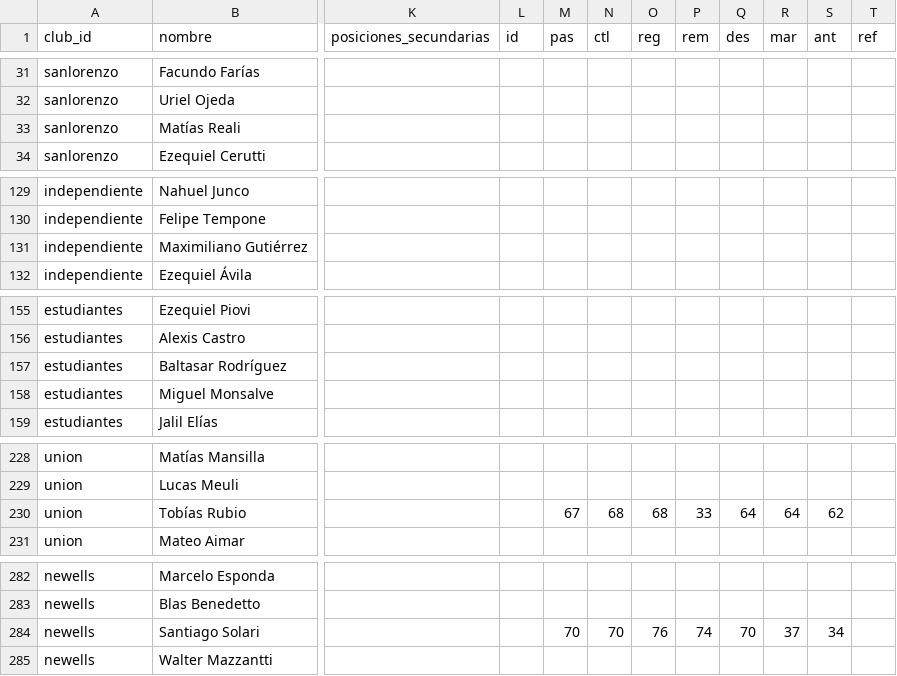
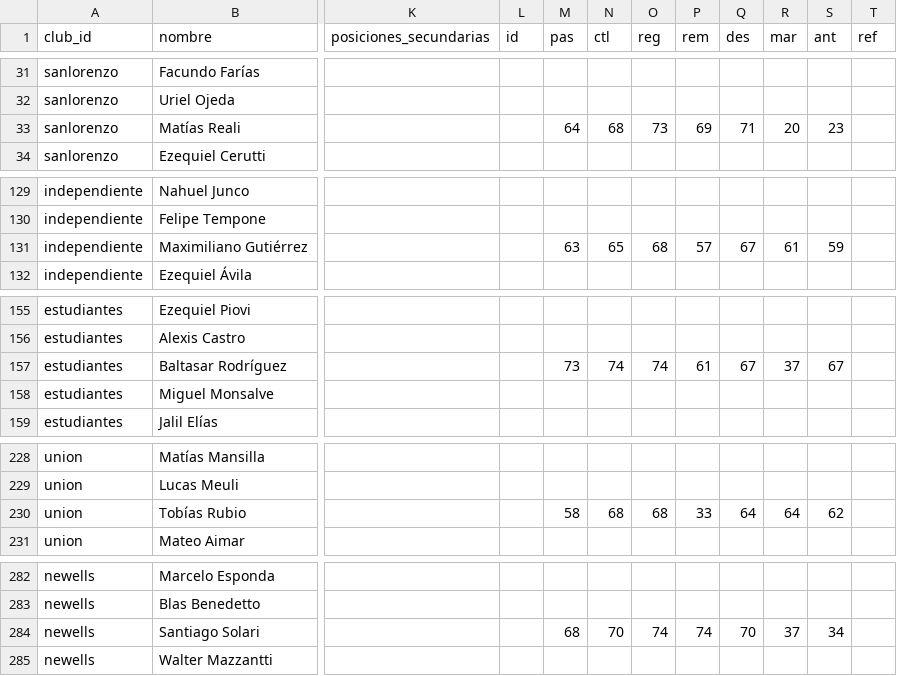
Before and after one commit to carp1901/liga-fc1, a CSV file: planteles/primera-2026.csv, drawn as a sheet; only a part is shown, gaps mark what is left out; the diff names each change by its address in the sheet, - before the commit and + after, or states it on an @@ line.

Commit message:
Guardar atributos individuales de los jugadores actualizados

```diff
--- a/planteles/primera-2026.csv
+++ b/planteles/primera-2026.csv
-M33 (pas): (empty)
+M33 (pas): 64
-N33 (ctl): (empty)
+N33 (ctl): 68
-O33 (reg): (empty)
+O33 (reg): 73
-P33 (rem): (empty)
+P33 (rem): 69
-Q33 (des): (empty)
+Q33 (des): 71
-R33 (mar): (empty)
+R33 (mar): 20
-S33 (ant): (empty)
+S33 (ant): 23
-M131 (pas): (empty)
+M131 (pas): 63
-N131 (ctl): (empty)
+N131 (ctl): 65
-O131 (reg): (empty)
+O131 (reg): 68
-P131 (rem): (empty)
+P131 (rem): 57
-Q131 (des): (empty)
+Q131 (des): 67
-R131 (mar): (empty)
+R131 (mar): 61
-S131 (ant): (empty)
+S131 (ant): 59
-M157 (pas): (empty)
+M157 (pas): 73
-N157 (ctl): (empty)
+N157 (ctl): 74
-O157 (reg): (empty)
+O157 (reg): 74
-P157 (rem): (empty)
+P157 (rem): 61
-Q157 (des): (empty)
+Q157 (des): 67
-R157 (mar): (empty)
+R157 (mar): 37
-S157 (ant): (empty)
+S157 (ant): 67
-M230 (pas): 67
+M230 (pas): 58
-M284 (pas): 70
+M284 (pas): 68
-O284 (reg): 76
+O284 (reg): 74
```
